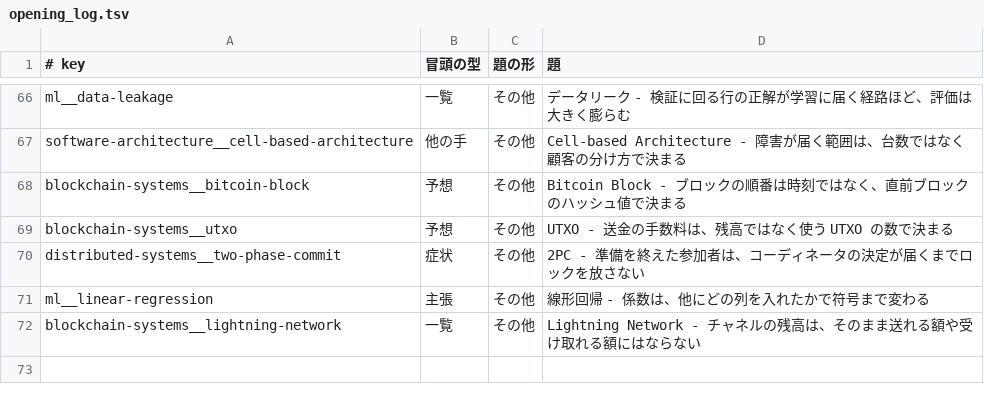
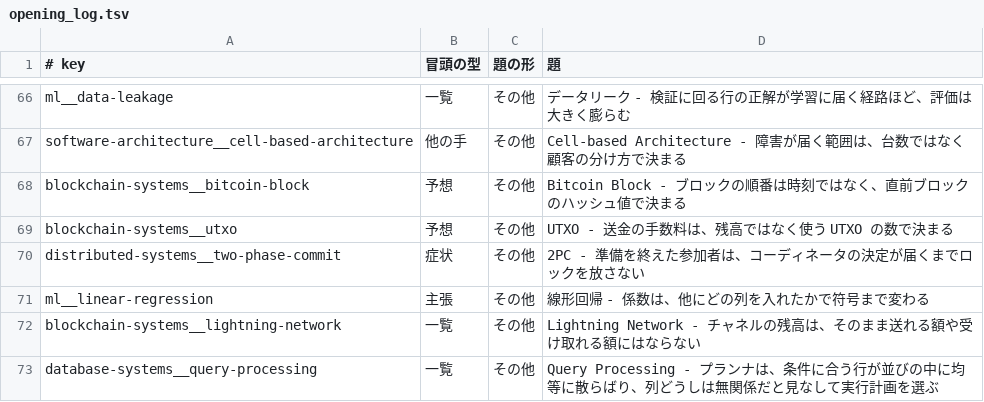
Before and after one commit to nao1215/debimate, a TSV file: notes-quality/opening_log.tsv, drawn as a sheet; only a part is shown, gaps mark what is left out.

Commit message:
docs(notes): rewrite query-processing note around row estimates deciding the plan more than the SQL text

```diff
--- a/notes-quality/opening_log.tsv
+++ b/notes-quality/opening_log.tsv
@@ -72 +72,2 @@ ml__linear-regression	主張	その他	線形回帰 - 係数は、他にどの
 blockchain-systems__lightning-network	一覧	その他	Lightning Network - チャネルの残高は、そのまま送れる額や受け取れる額にはならない
+database-systems__query-processing	一覧	その他	Query Processing - プランナは、条件に合う行が並びの中に均等に散らばり、列どうしは無関係だと見なして実行計画を選ぶ
```
Also changed, not shown: 23 other files.
